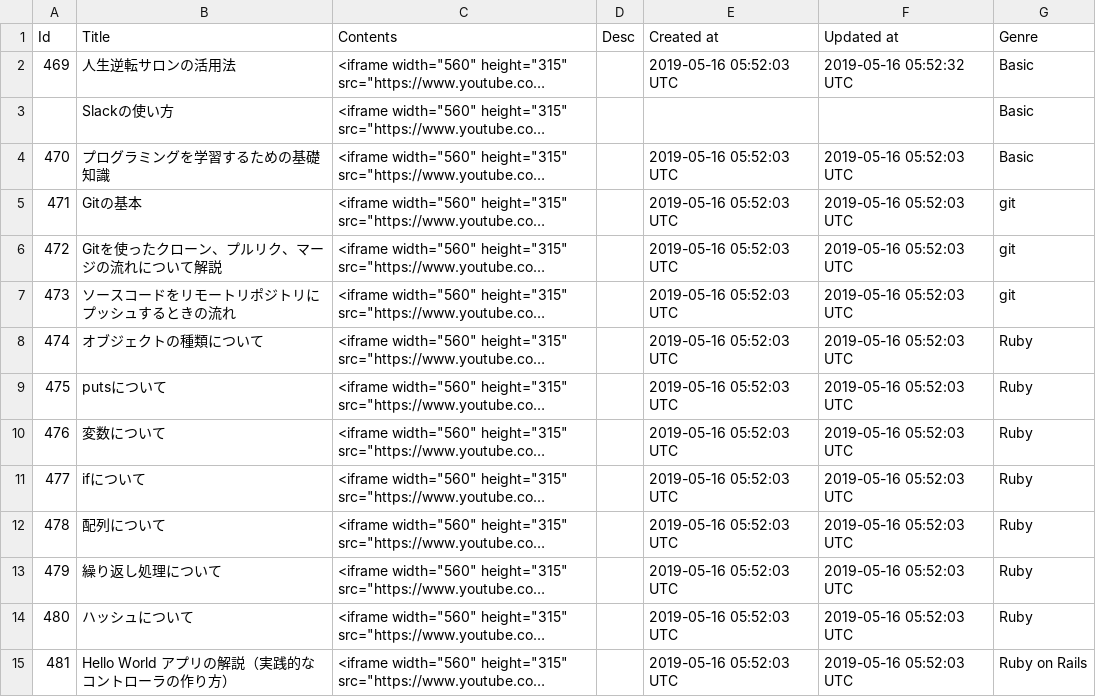
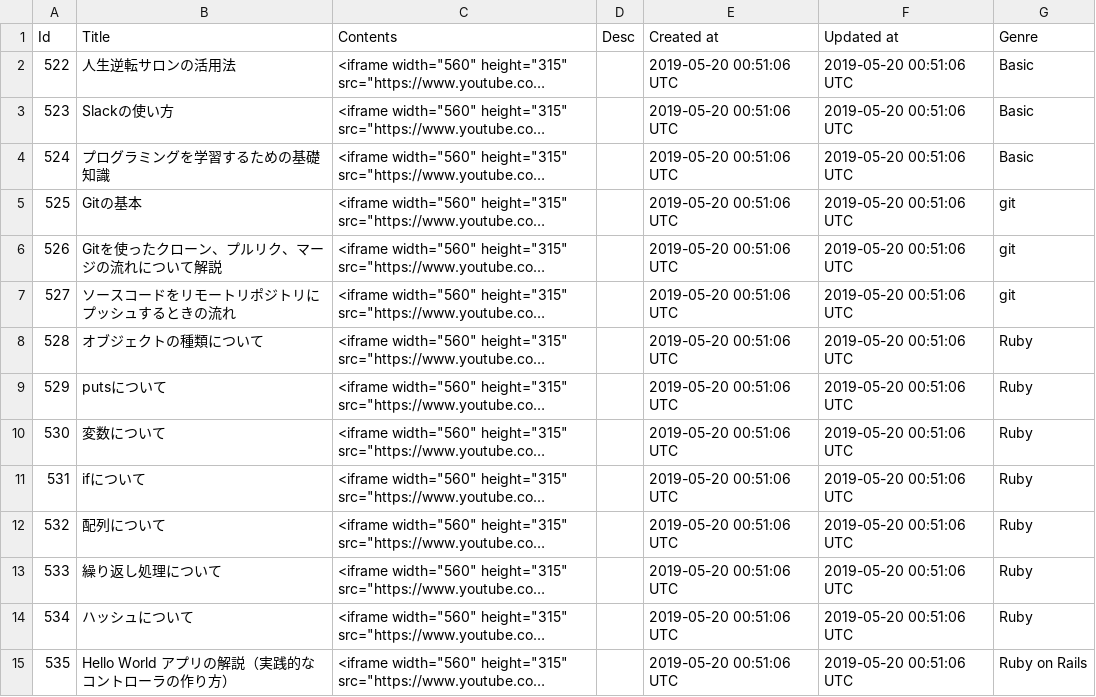
Before and after one commit to yoshitokamizato/Gyakuten, a CSV file: db/data/movies.csv, drawn as a sheet; only a part is shown; long unchanged cells end in …; the diff covers the shown part only; the diff names each change by its address in the sheet, - before the commit and + after, or states it on an @@ line.

Commit message:
add degug to movie

```diff
--- a/db/data/movies.csv
+++ b/db/data/movies.csv
@@ column A (Id) renumbered from row 2 down @@
-E2 (Created at): 2019-05-16 05:52:03 UTC
+E2 (Created at): 2019-05-20 00:51:06 UTC
-F2 (Updated at): 2019-05-16 05:52:32 UTC
+F2 (Updated at): 2019-05-20 00:51:06 UTC
-E3 (Created at): (empty)
+E3 (Created at): 2019-05-20 00:51:06 UTC
-F3 (Updated at): (empty)
+F3 (Updated at): 2019-05-20 00:51:06 UTC
-E4:E15 (Created at): 2019-05-16 05:52:03 UTC
+E4:E15 (Created at): 2019-05-20 00:51:06 UTC
-F4:F15 (Updated at): 2019-05-16 05:52:03 UTC
+F4:F15 (Updated at): 2019-05-20 00:51:06 UTC
```
Also changed, not shown: 1 added row and 80 edited cells elsewhere in this file.
